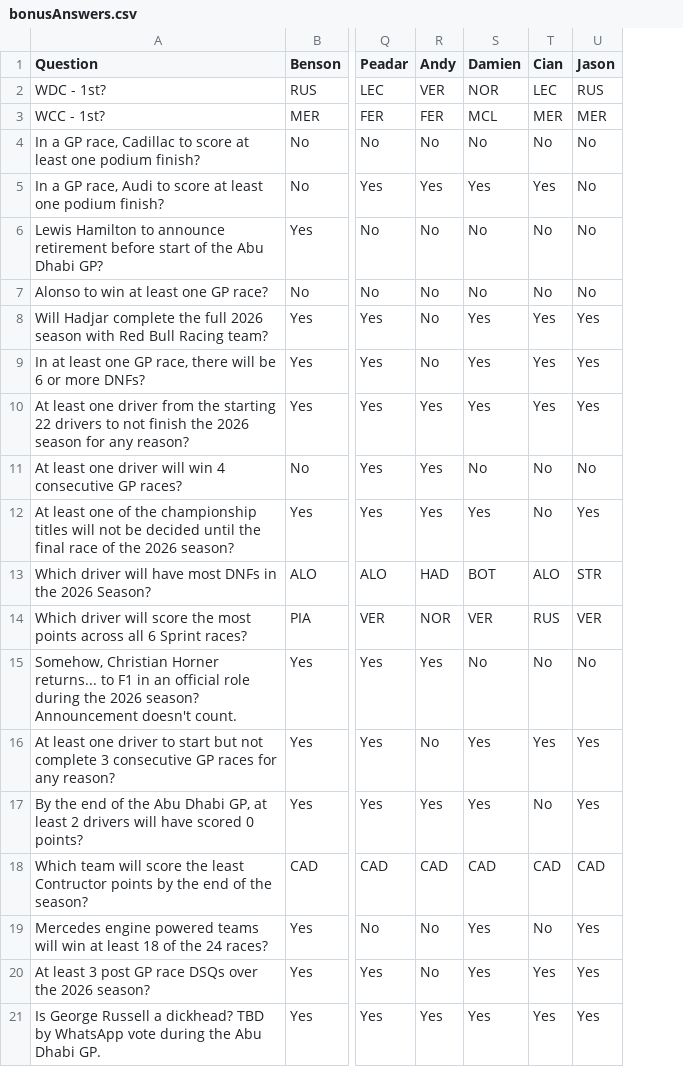
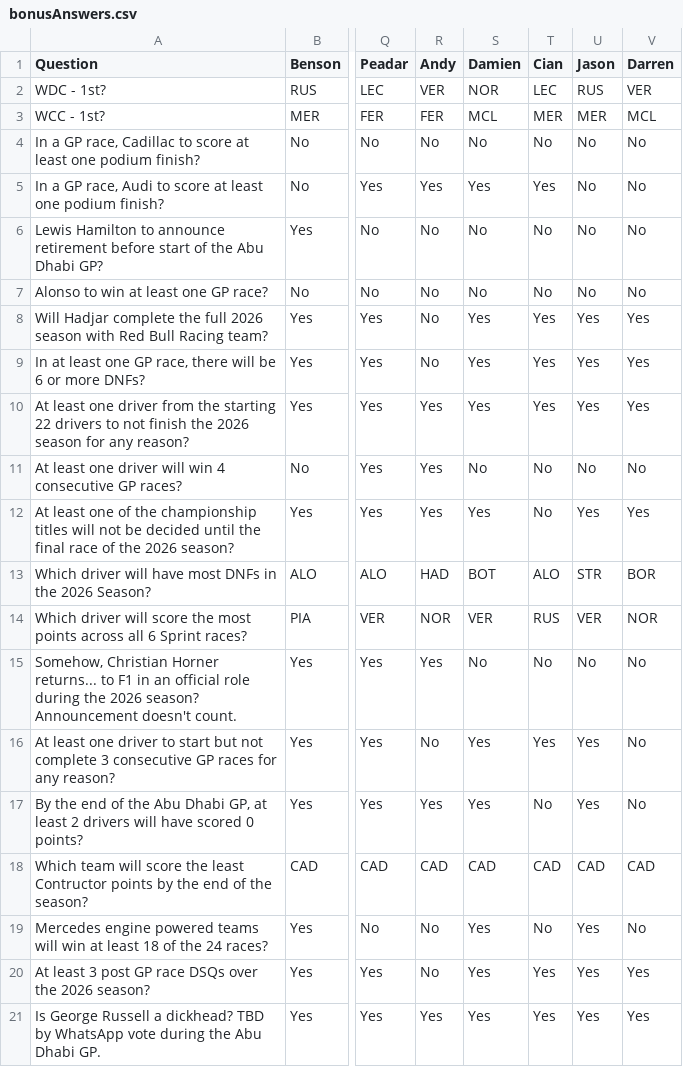
Before and after one commit to DaveJord/F1Comp, a CSV file: bonusAnswers.csv, drawn as a sheet; only a part is shown, gaps mark what is left out; the diff names each change by its address in the sheet, - before the commit and + after, or states it on an @@ line.

```diff
--- a/bonusAnswers.csv
+++ b/bonusAnswers.csv
+column V (Darren), rows 2-21: VER | MCL | No | No | No | No | Yes | Yes | Yes | No | Yes | BOR | NOR | No | No | No | CAD | No | Yes | Yes
```
Also changed, not shown: Leaderboard.csv, races.csv, 1 other file.
